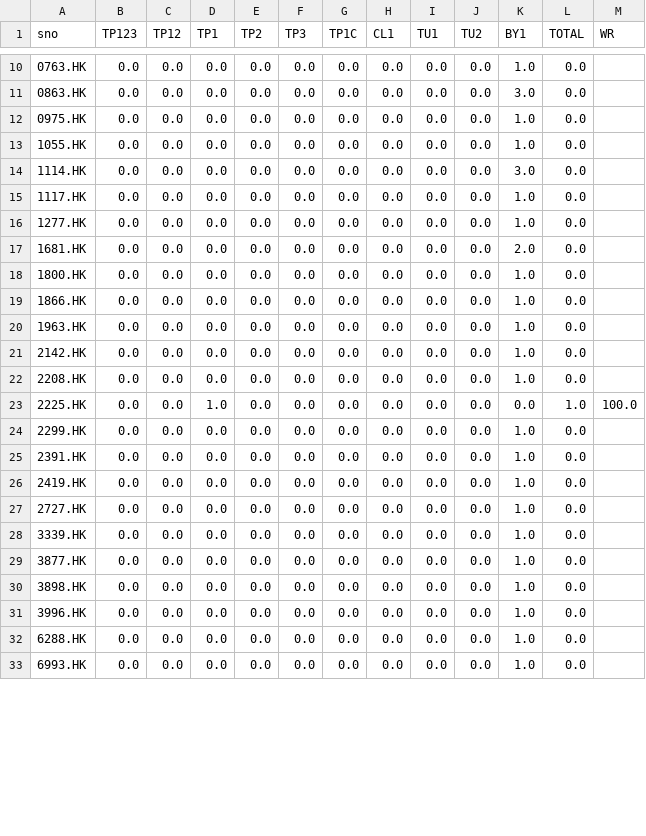
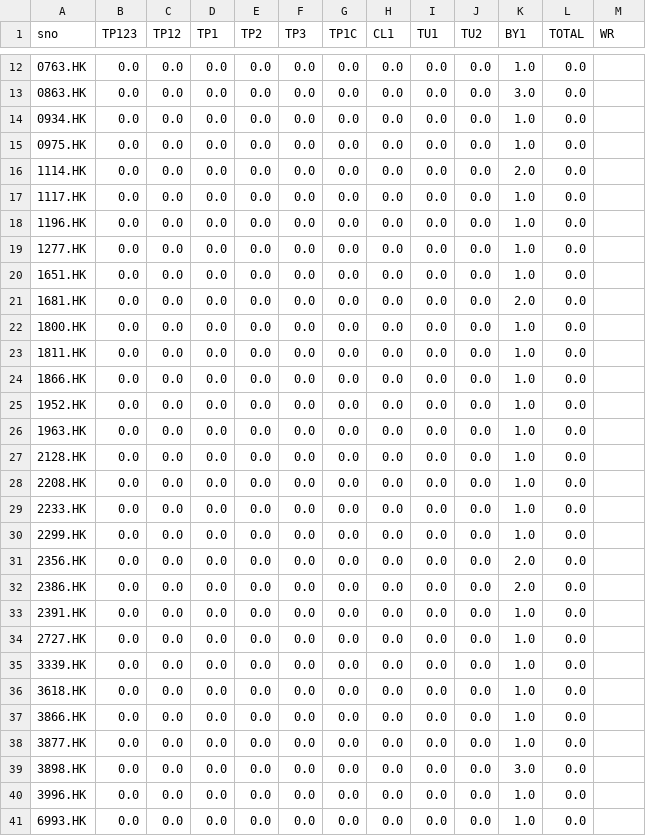
Before and after one commit to PatchQ/MFS, a CSV file: Data/M_BOSSB_Stat.csv, drawn as a sheet; only a part is shown, gaps mark what is left out; the diff covers the shown part only.

```diff
--- a/Data/M_BOSSB_Stat.csv
+++ b/Data/M_BOSSB_Stat.csv
@@ -11,23 +13,29 @@ sno,TP123,TP12,TP1,TP2,TP3,TP1C,CL1,TU1,TU2,BY1,TOTAL,WR
 0863.HK,0.0,0.0,0.0,0.0,0.0,0.0,0.0,0.0,0.0,3.0,0.0,
+0934.HK,0.0,0.0,0.0,0.0,0.0,0.0,0.0,0.0,0.0,1.0,0.0,
 0975.HK,0.0,0.0,0.0,0.0,0.0,0.0,0.0,0.0,0.0,1.0,0.0,
-1055.HK,0.0,0.0,0.0,0.0,0.0,0.0,0.0,0.0,0.0,1.0,0.0,
-1114.HK,0.0,0.0,0.0,0.0,0.0,0.0,0.0,0.0,0.0,3.0,0.0,
+1114.HK,0.0,0.0,0.0,0.0,0.0,0.0,0.0,0.0,0.0,2.0,0.0,
 1117.HK,0.0,0.0,0.0,0.0,0.0,0.0,0.0,0.0,0.0,1.0,0.0,
+1196.HK,0.0,0.0,0.0,0.0,0.0,0.0,0.0,0.0,0.0,1.0,0.0,
 1277.HK,0.0,0.0,0.0,0.0,0.0,0.0,0.0,0.0,0.0,1.0,0.0,
+1651.HK,0.0,0.0,0.0,0.0,0.0,0.0,0.0,0.0,0.0,1.0,0.0,
 1681.HK,0.0,0.0,0.0,0.0,0.0,0.0,0.0,0.0,0.0,2.0,0.0,
 1800.HK,0.0,0.0,0.0,0.0,0.0,0.0,0.0,0.0,0.0,1.0,0.0,
+1811.HK,0.0,0.0,0.0,0.0,0.0,0.0,0.0,0.0,0.0,1.0,0.0,
 1866.HK,0.0,0.0,0.0,0.0,0.0,0.0,0.0,0.0,0.0,1.0,0.0,
+1952.HK,0.0,0.0,0.0,0.0,0.0,0.0,0.0,0.0,0.0,1.0,0.0,
 1963.HK,0.0,0.0,0.0,0.0,0.0,0.0,0.0,0.0,0.0,1.0,0.0,
-2142.HK,0.0,0.0,0.0,0.0,0.0,0.0,0.0,0.0,0.0,1.0,0.0,
+2128.HK,0.0,0.0,0.0,0.0,0.0,0.0,0.0,0.0,0.0,1.0,0.0,
 2208.HK,0.0,0.0,0.0,0.0,0.0,0.0,0.0,0.0,0.0,1.0,0.0,
-2225.HK,0.0,0.0,1.0,0.0,0.0,0.0,0.0,0.0,0.0,0.0,1.0,100.0
+2233.HK,0.0,0.0,0.0,0.0,0.0,0.0,0.0,0.0,0.0,1.0,0.0,
 2299.HK,0.0,0.0,0.0,0.0,0.0,0.0,0.0,0.0,0.0,1.0,0.0,
+2356.HK,0.0,0.0,0.0,0.0,0.0,0.0,0.0,0.0,0.0,2.0,0.0,
+2386.HK,0.0,0.0,0.0,0.0,0.0,0.0,0.0,0.0,0.0,2.0,0.0,
 2391.HK,0.0,0.0,0.0,0.0,0.0,0.0,0.0,0.0,0.0,1.0,0.0,
-2419.HK,0.0,0.0,0.0,0.0,0.0,0.0,0.0,0.0,0.0,1.0,0.0,
 2727.HK,0.0,0.0,0.0,0.0,0.0,0.0,0.0,0.0,0.0,1.0,0.0,
 3339.HK,0.0,0.0,0.0,0.0,0.0,0.0,0.0,0.0,0.0,1.0,0.0,
+3618.HK,0.0,0.0,0.0,0.0,0.0,0.0,0.0,0.0,0.0,1.0,0.0,
+3866.HK,0.0,0.0,0.0,0.0,0.0,0.0,0.0,0.0,0.0,1.0,0.0,
 3877.HK,0.0,0.0,0.0,0.0,0.0,0.0,0.0,0.0,0.0,1.0,0.0,
-3898.HK,0.0,0.0,0.0,0.0,0.0,0.0,0.0,0.0,0.0,1.0,0.0,
+3898.HK,0.0,0.0,0.0,0.0,0.0,0.0,0.0,0.0,0.0,3.0,0.0,
 3996.HK,0.0,0.0,0.0,0.0,0.0,0.0,0.0,0.0,0.0,1.0,0.0,
-6288.HK,0.0,0.0,0.0,0.0,0.0,0.0,0.0,0.0,0.0,1.0,0.0,
 6993.HK,0.0,0.0,0.0,0.0,0.0,0.0,0.0,0.0,0.0,1.0,0.0,
```
Also changed, not shown: 3 added rows and 5 edited cells elsewhere in this file, Data/L_BOSS2~BOSSB~BOSSCL1.csv, Data/L_HHHL.csv, 22 other files.
